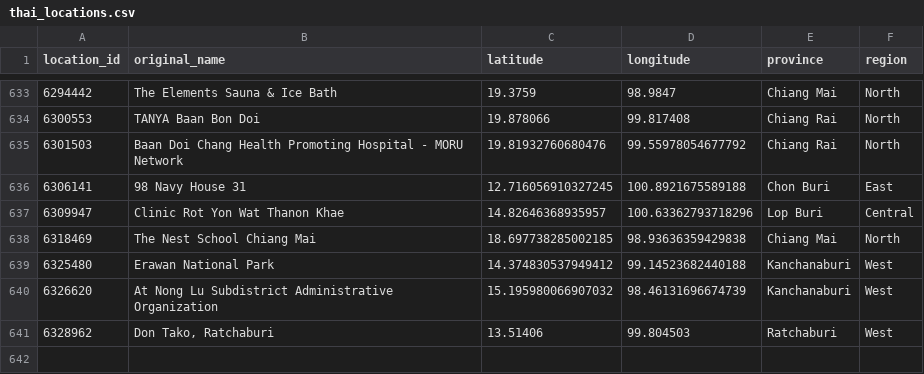
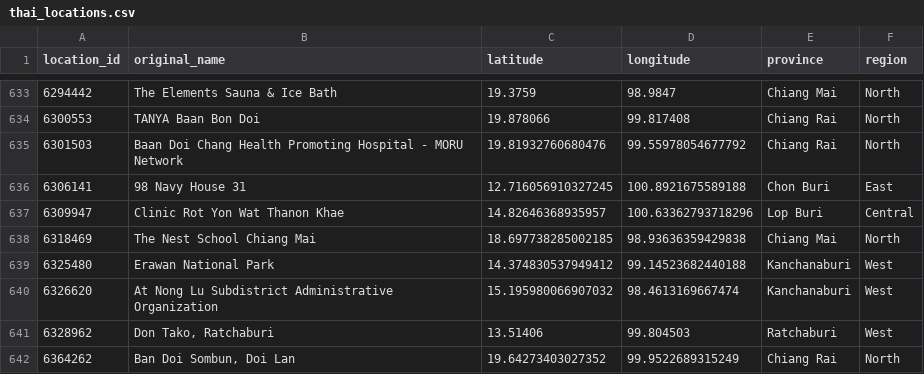
Before and after one commit to Nobpanat/thai-pm25-data-pipeline, a CSV file: dbt_thai_pm25/seeds/thai_locations.csv, drawn as a sheet; only a part is shown, gaps mark what is left out.

Commit message:
update thai location id.

```diff
--- a/dbt_thai_pm25/seeds/thai_locations.csv
+++ b/dbt_thai_pm25/seeds/thai_locations.csv
@@ -639,3 +639,4 @@ location_id,original_name,latitude,longitude,province,region
 6325480,Erawan National Park,14.374830537949412,99.14523682440188,Kanchanaburi,West
-6326620,At Nong Lu Subdistrict Administrative Organization,15.195980066907032,98.46131696674739,Kanchanaburi,West
+6326620,At Nong Lu Subdistrict Administrative Organization,15.195980066907032,98.4613169667474,Kanchanaburi,West
 6328962,"Don Tako, Ratchaburi",13.51406,99.804503,Ratchaburi,West
+6364262,"Ban Doi Sombun, Doi Lan",19.64273403027352,99.9522689315249,Chiang Rai,North
```
